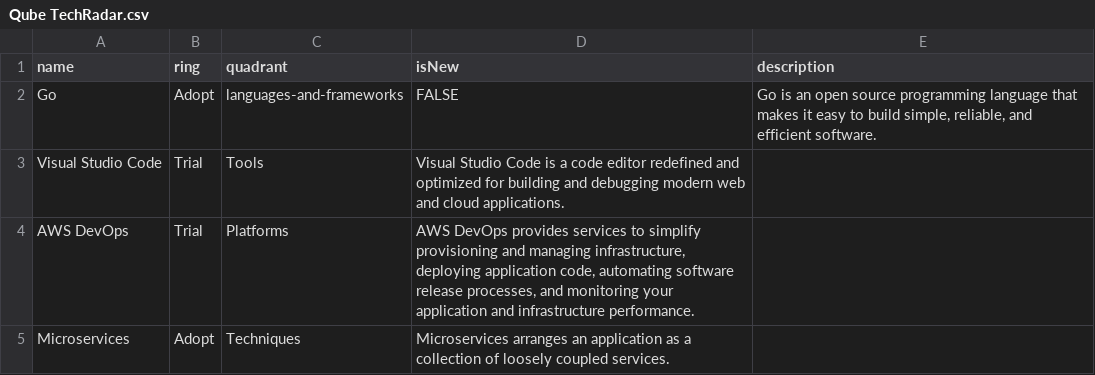
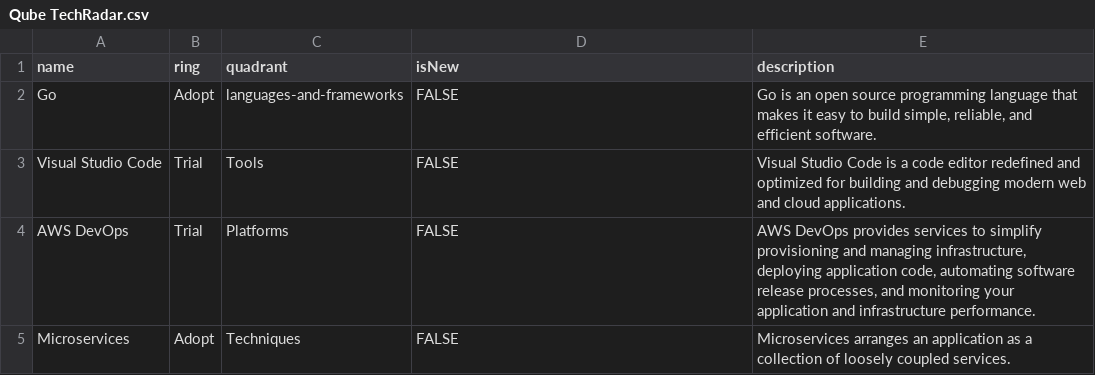
Before and after one commit to RealImage/techradar, a CSV file: Qube TechRadar.csv, drawn as a sheet.

Commit message:
Added isNew values to missing entries

```diff
--- a/Qube TechRadar.csv
+++ b/Qube TechRadar.csv
@@ -2,4 +2,4 @@ name,ring,quadrant,isNew,description
 Go,Adopt,languages-and-frameworks,FALSE,"Go is an open source programming language that makes it easy to build simple, reliable, and efficient software."
-Visual Studio Code,Trial,Tools,"Visual Studio Code is a code editor redefined and optimized for building and debugging modern web and cloud applications."
-AWS DevOps,Trial,Platforms,"AWS DevOps provides services to simplify provisioning and managing infrastructure, deploying application code, automating software release processes, and monitoring your application and infrastructure performance."
-Microservices,Adopt,Techniques,"Microservices arranges an application as a collection of loosely coupled services."
+Visual Studio Code,Trial,Tools,FALSE,"Visual Studio Code is a code editor redefined and optimized for building and debugging modern web and cloud applications."
+AWS DevOps,Trial,Platforms,FALSE,"AWS DevOps provides services to simplify provisioning and managing infrastructure, deploying application code, automating software release processes, and monitoring your application and infrastructure performance."
+Microservices,Adopt,Techniques,FALSE,"Microservices arranges an application as a collection of loosely coupled services."
```
